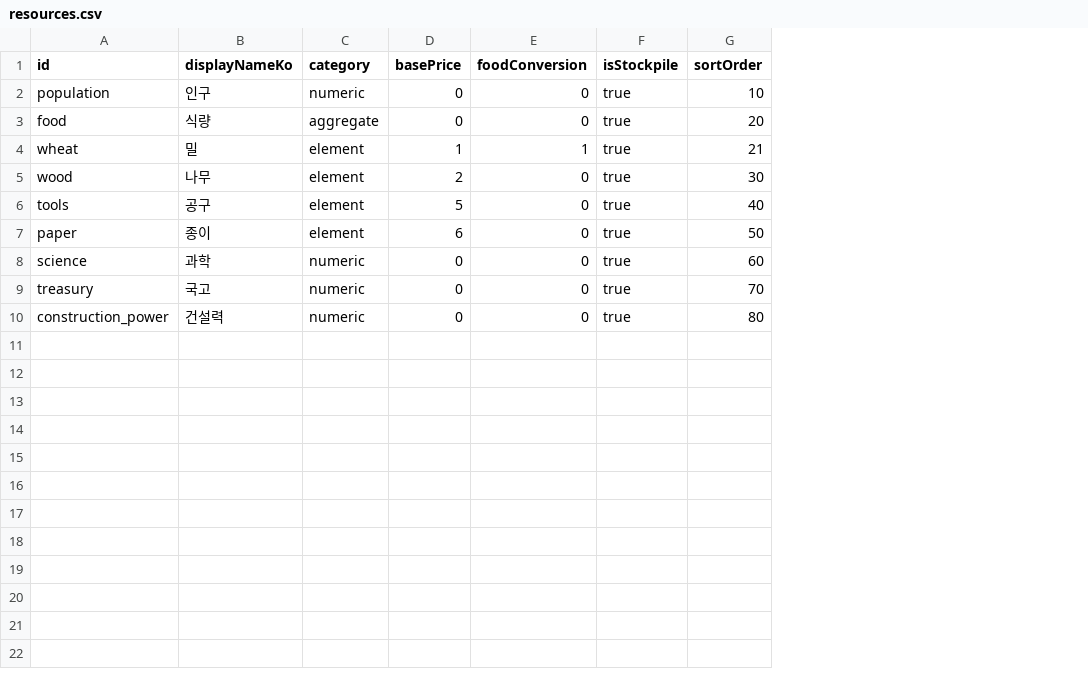
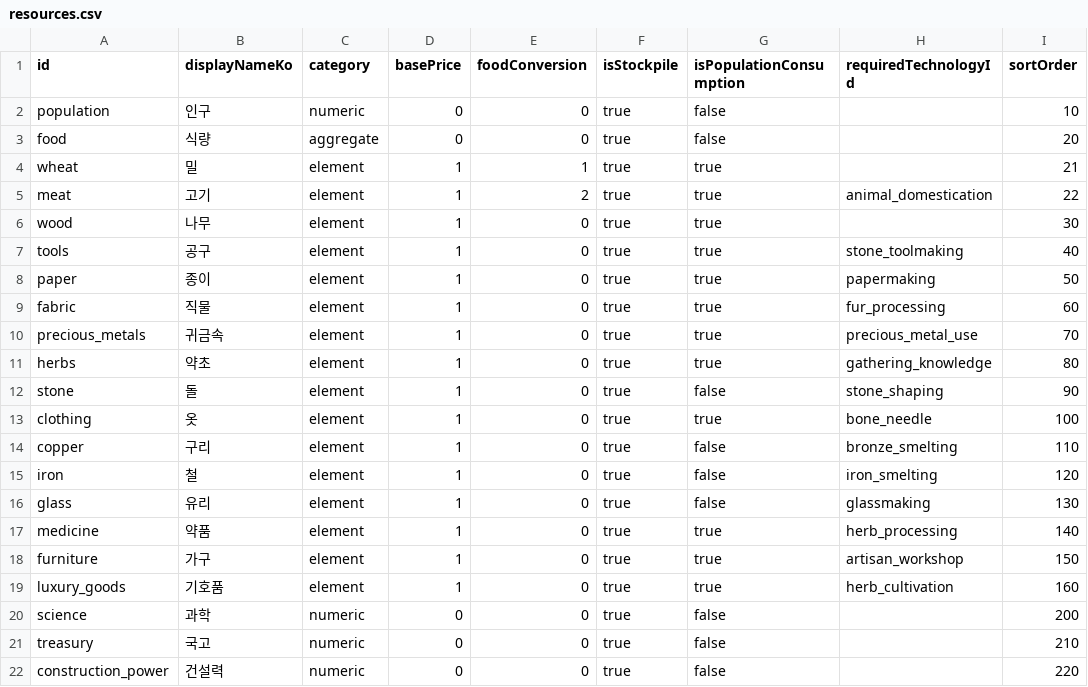
Before and after one commit to Klavers/Civic, a CSV file: Civic/Assets/_Project/Data/Sheets/resources.csv, drawn as a sheet; addresses are those after the commit; the diff names each change by its address in the sheet, - before the commit and + after, or states it on an @@ line.

```diff
--- a/Civic/Assets/_Project/Data/Sheets/resources.csv
+++ b/Civic/Assets/_Project/Data/Sheets/resources.csv
+column G (isPopulationConsumption), rows 2-4: false | false | true; rows 6-8: all true; rows 20-22: all false
+column H (requiredTechnologyId), rows 7-8: stone_toolmaking | papermaking
+row 5: meat | 고기 | element | 1 | 2 | true | true | animal_domestication | 22
-D6 (basePrice): 2
+D6 (basePrice): 1
-D7 (basePrice): 5
+D7 (basePrice): 1
-D8 (basePrice): 6
+D8 (basePrice): 1
+row 9: fabric | 직물 | element | 1 | 0 | true | true | fur_processing | 60
+row 10: precious_metals | 귀금속 | element | 1 | 0 | true | true | precious_metal_use | 70
+row 11: herbs | 약초 | element | 1 | 0 | true | true | gathering_knowledge | 80
+row 12: stone | 돌 | element | 1 | 0 | true | false | stone_shaping | 90
+row 13: clothing | 옷 | element | 1 | 0 | true | true | bone_needle | 100
+row 14: copper | 구리 | element | 1 | 0 | true | false | bronze_smelting | 110
+row 15: iron | 철 | element | 1 | 0 | true | false | iron_smelting | 120
+row 16: glass | 유리 | element | 1 | 0 | true | false | glassmaking | 130
+row 17: medicine | 약품 | element | 1 | 0 | true | true | herb_processing | 140
+row 18: furniture | 가구 | element | 1 | 0 | true | true | artisan_workshop | 150
+row 19: luxury_goods | 기호품 | element | 1 | 0 | true | true | herb_cultivation | 160
-I20 (sortOrder): 60
+I20 (sortOrder): 200
-I21 (sortOrder): 70
+I21 (sortOrder): 210
-I22 (sortOrder): 80
+I22 (sortOrder): 220
```
Also changed, not shown: Civic/Assets/_Project/Data/Sheets/buildings.csv, 15 other files.
